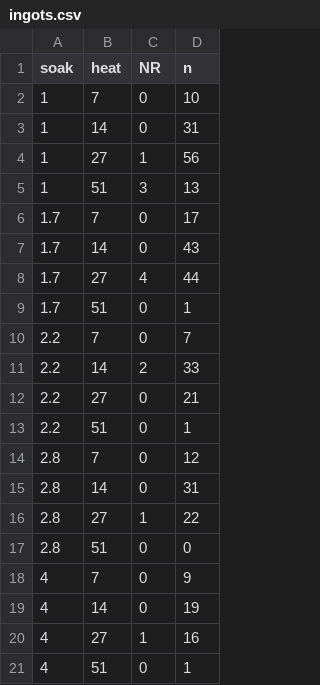
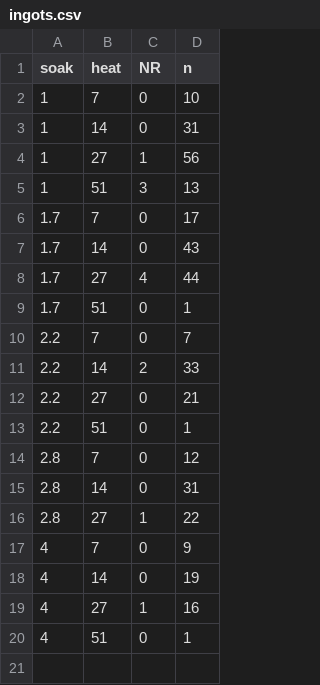
Before and after one commit to orie3120/orie3120-sp2020, a CSV file: demos/ingots.csv, drawn as a sheet.

Commit message:
update demos

```diff
--- a/demos/ingots.csv
+++ b/demos/ingots.csv
@@ -16,3 +16,2 @@ soak,heat,NR,n
 2.8,27,1,22
-2.8,51,0,0
 4,7,0,9
```
Also changed, not shown: 2 other files.
